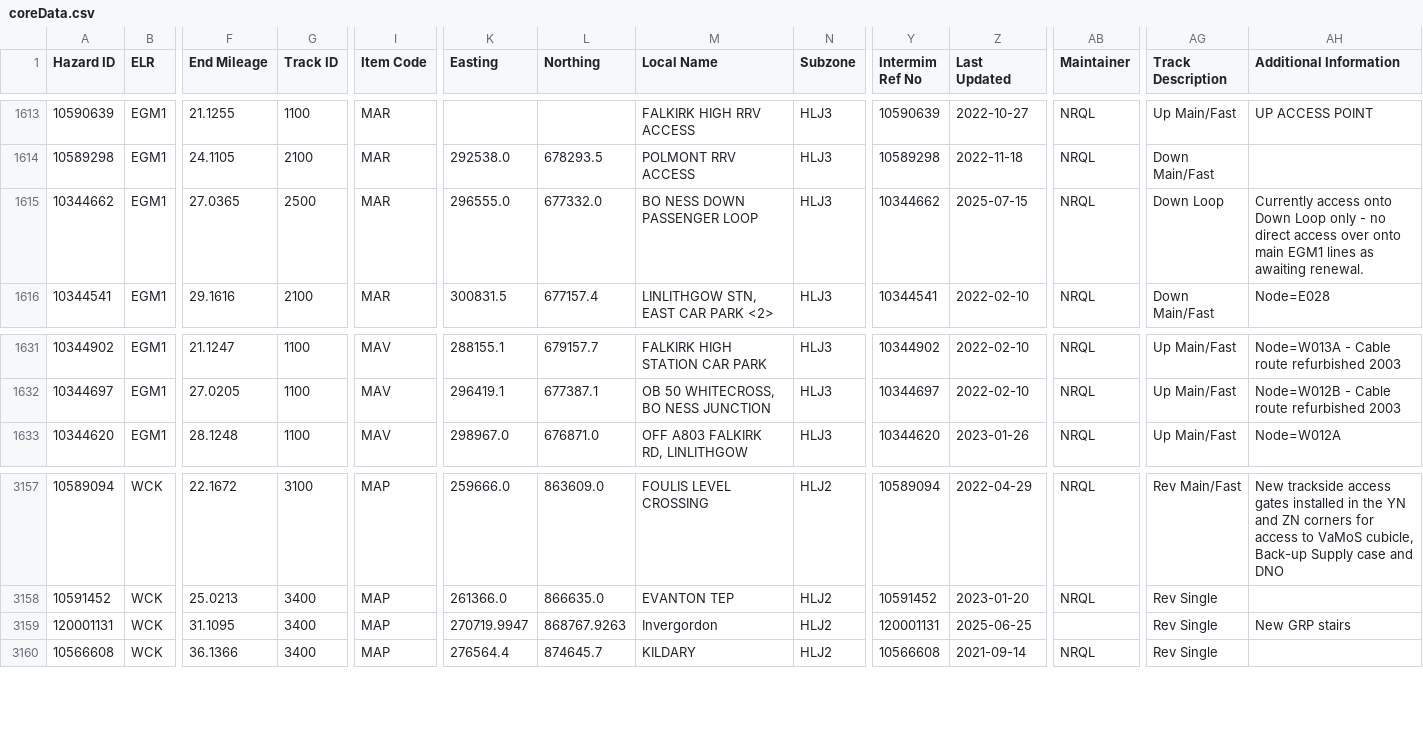
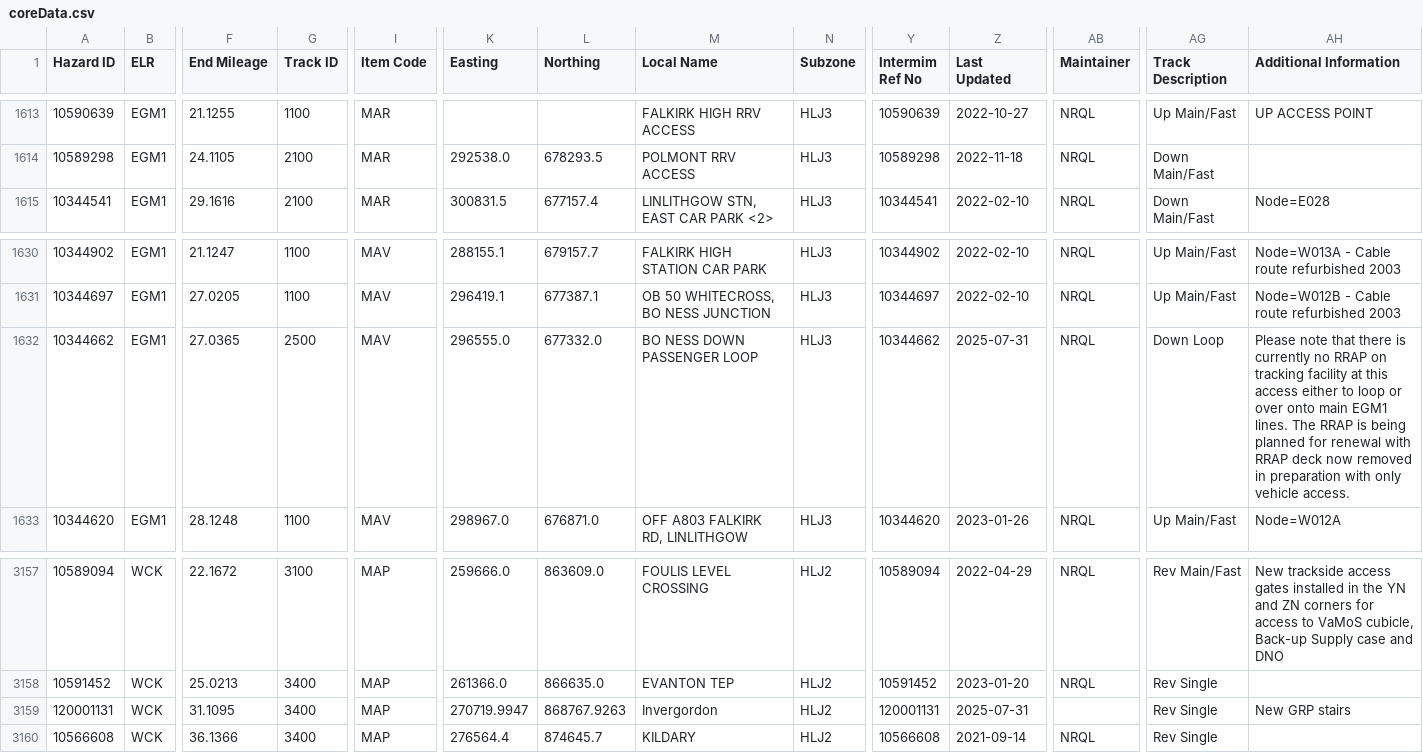
Before and after one commit to infrastructureclub/nr-national-hazard-directory, a CSV file: data/QL/coreData.csv, drawn as a sheet; only a part is shown, gaps mark what is left out; removed rows and columns are numbered as before the commit, all else as after; rows hold the shown columns only; the diff names each change by its address in the sheet, - before the commit and + after, or states it on an @@ line.

```diff
--- a/data/QL/coreData.csv
+++ b/data/QL/coreData.csv
-row 1615: 10344662 | EGM1 | 27.0365 | 2500 | MAR | 296555.0 | 677332.0 | BO NESS DOWN PASSENGER LOOP | HLJ3 | 10344662 | 2025-07-15 | NRQL | Down Loop | Currently access onto Down Loop only - no direct access over onto main EGM1 lines as awaiting renewal.
+row 1632: 10344662 | EGM1 | 27.0365 | 2500 | MAV | 296555.0 | 677332.0 | BO NESS DOWN PASSENGER LOOP | HLJ3 | 10344662 | 2025-07-31 | NRQL | Down Loop | Please note that there is currently no RRAP on tracking facility at this access either to loop or over onto main EGM1 lines. The RRAP is being planned for renewal with RRAP deck now removed in preparation with only vehicle access.
-Z3159 (Last Updated): 2025-06-25
+Z3159 (Last Updated): 2025-07-31
```
Also changed, not shown: data/QR/coreData.csv.
